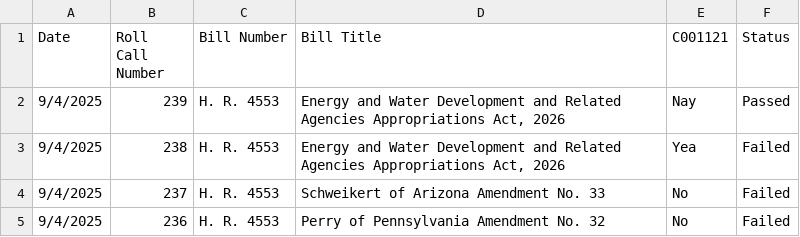
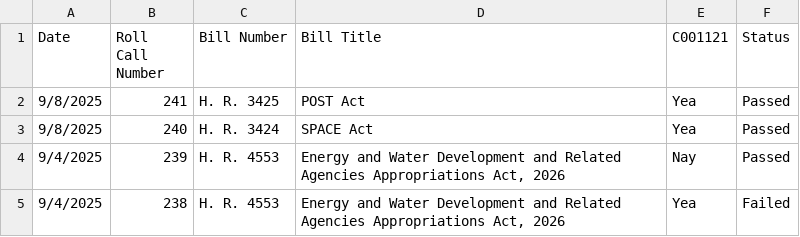
Before and after one commit to githamm/congressional-vote-tracker, a CSV file: representative_C001121_votes.csv, drawn as a sheet; only a part is shown; the shorter side is filled out with more unchanged rows; the diff names each change by its address in the sheet, - before the commit and + after, or states it on an @@ line.

```diff
--- a/representative_C001121_votes.csv
+++ b/representative_C001121_votes.csv
+row 2: 9/8/2025 | 241 | H. R. 3425 | POST Act | Yea | Passed
+row 3: 9/8/2025 | 240 | H. R. 3424 | SPACE Act | Yea | Passed
```
Also changed, not shown: all_votes.csv, representative_B000825_votes.csv, 6 other files.
